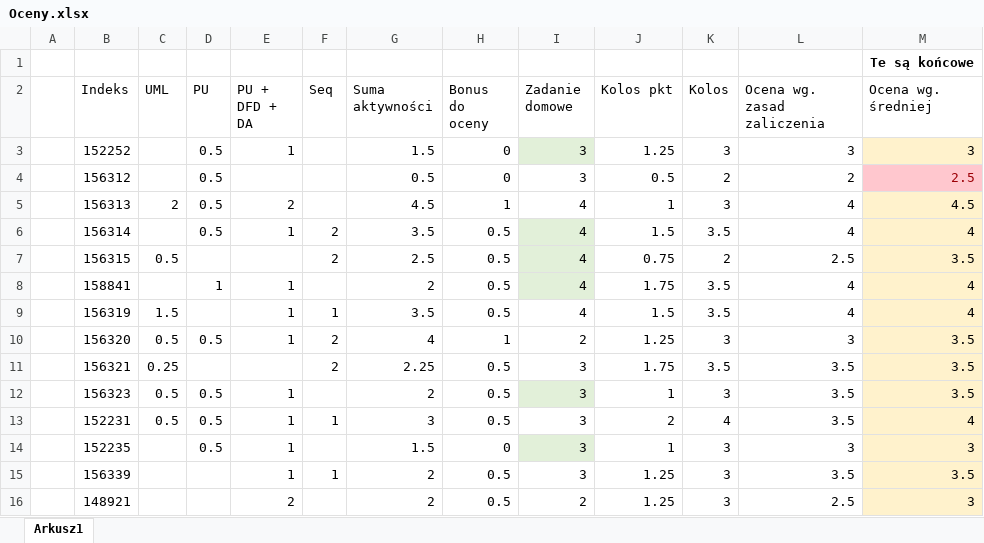
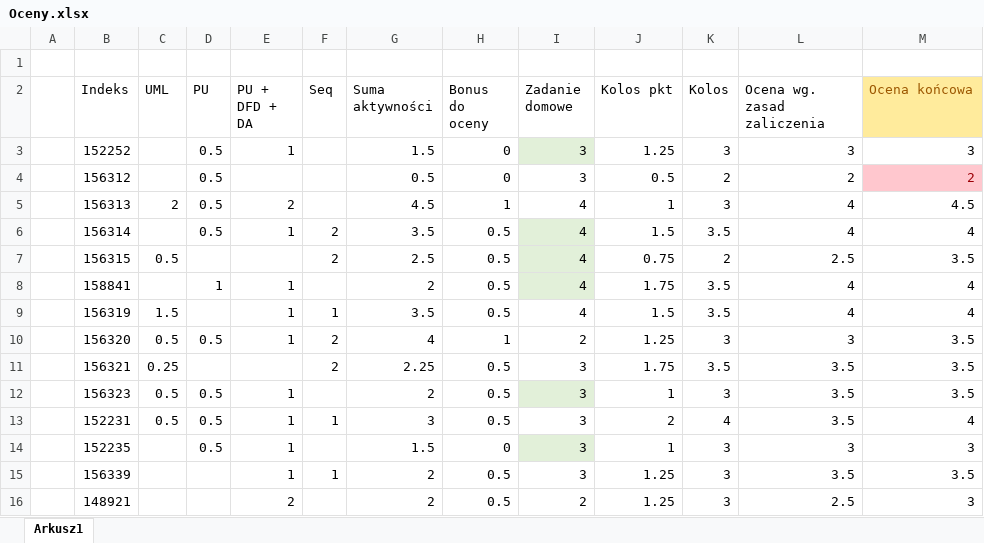
Before and after one commit to mpenarprz/InzynieriaOprogramowaniaI4, an Excel workbook: Laboratorium/Oceny.xlsx, sheet Arkusz1, drawn as a sheet; values as stored, in another font and other column widths than the file's, no borders; table styles not drawn; the diff names each change by its address in the sheet, - before the commit and + after, or states it on an @@ line.

Commit message:
Oceny

```diff
--- a/Laboratorium/Oceny.xlsx (sheet Arkusz1)
+++ b/Laboratorium/Oceny.xlsx (sheet Arkusz1)
-M1 (Ocena końcowa): Te są końcowe
+M1 (Ocena końcowa): (empty)
-M2: Ocena wg. średniej
+M2: Ocena końcowa
@@ M2 fill: none → #FFEB9C, text colour: black → #9C5700 @@
-M3 fill: #FFF2CC
+M3 fill: none
-M4 (Ocena końcowa): 2.5
+M4 (Ocena końcowa): 2
-M5:M16 fill: #FFF2CC
+M5:M16 fill: none
```
Also changed, not shown: formulas that keep their value.
